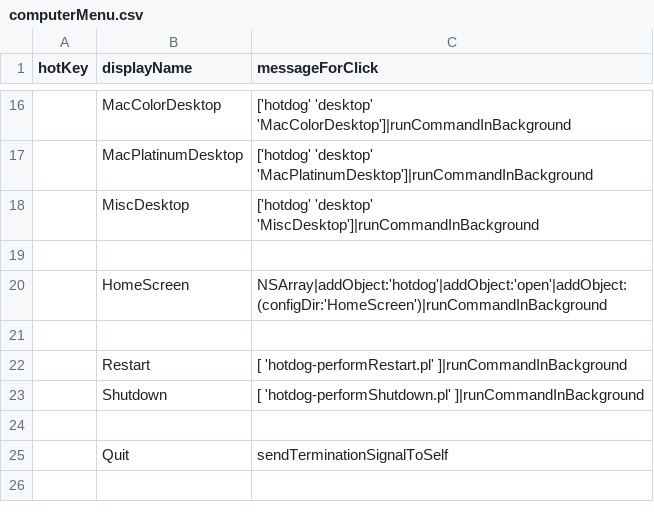
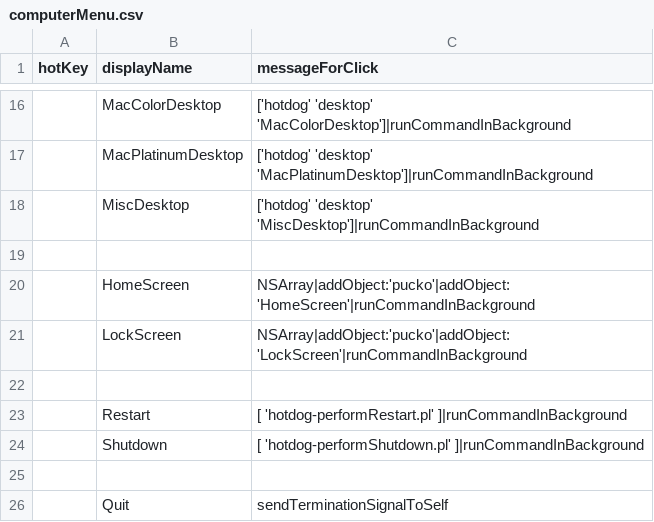
Before and after one commit to arthurchoung/HOTDOG, a CSV file: Config/computerMenu.csv, drawn as a sheet; only a part is shown, gaps mark what is left out.

Commit message:
Updated

```diff
--- a/Config/computerMenu.csv
+++ b/Config/computerMenu.csv
@@ -19,3 +19,4 @@ hotKey,displayName,messageForClick
 ,,
-,HomeScreen,"NSArray|addObject:'hotdog'|addObject:'open'|addObject:(configDir:'HomeScreen')|runCommandInBackground"
+,HomeScreen,"NSArray|addObject:'pucko'|addObject:'HomeScreen'|runCommandInBackground"
+,LockScreen,"NSArray|addObject:'pucko'|addObject:'LockScreen'|runCommandInBackground"
 ,,
```
